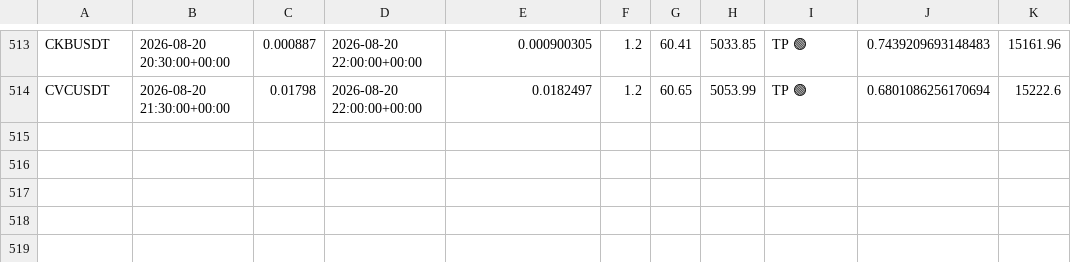
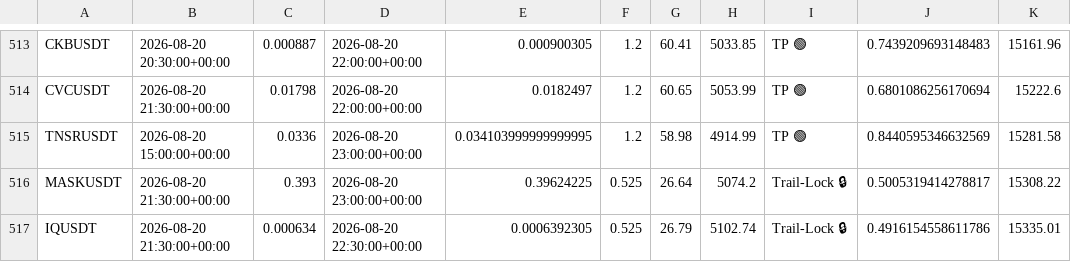
Before and after one commit to tlal1000666-ux/scalpingtalalbot, a CSV file: trades_log.csv, drawn as a sheet; only a part is shown, gaps mark what is left out; the diff names each change by its address in the sheet, - before the commit and + after, or states it on an @@ line.

```diff
--- a/trades_log.csv
+++ b/trades_log.csv
+row 515: TNSRUSDT | 2026-08-20 15:00:00+00:00 | 0.0336 | 2026-08-20 23:00:00+00:00 | 0.034103999999999995 | 1.2 | 58.98 | 4914.99 | TP 🟢 | 0.8440595346632569 | 15281.58
+row 516: MASKUSDT | 2026-08-20 21:30:00+00:00 | 0.393 | 2026-08-20 23:00:00+00:00 | 0.39624225 | 0.525 | 26.64 | 5074.2 | Trail-Lock 🔒 | 0.5005319414278817 | 15308.22
+row 517: IQUSDT | 2026-08-20 21:30:00+00:00 | 0.000634 | 2026-08-20 22:30:00+00:00 | 0.0006392305 | 0.525 | 26.79 | 5102.74 | Trail-Lock 🔒 | 0.4916154558611786 | 15335.01
```
Also changed, not shown: shadow_trades_log.csv, 1 other file.
